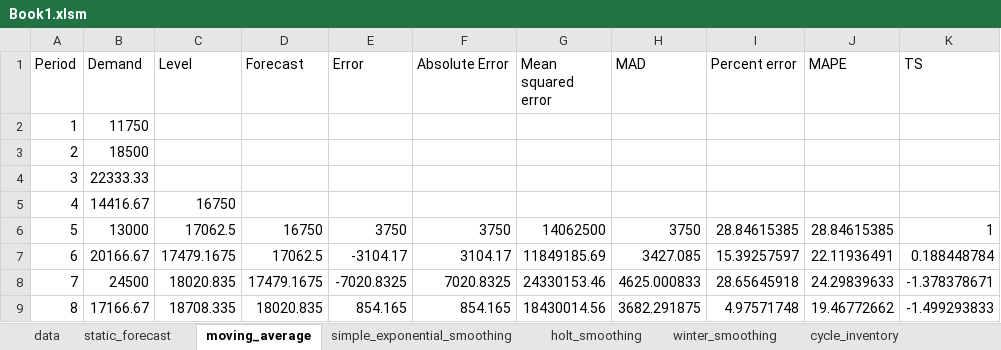
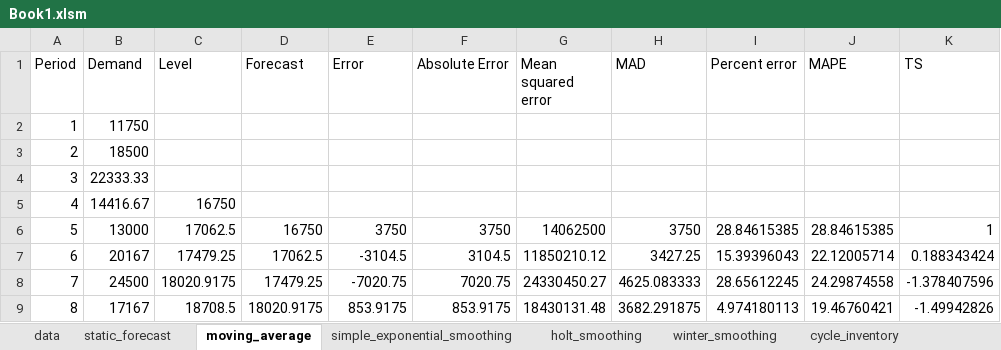
Before and after one commit to yuu511/vba_excel_forecasting, an Excel workbook: Book1.xlsm, sheet moving_average, drawn as a sheet; only a part is shown; values as stored, in another font and other column widths than the file's, no borders; charts and pictures not drawn; the diff covers the shown part only; the diff names each change by its address in the sheet, - before the commit and + after, or states it on an @@ line.

```diff
--- a/Book1.xlsm (sheet moving_average)
+++ b/Book1.xlsm (sheet moving_average)
-B7 (Demand): 20166.67
+B7 (Demand): 20167
-C7 (Level): 17479.1675
+C7 (Level): 17479.25
-E7 (Error): -3104.17
+E7 (Error): -3104.5
-F7 (Absolute Error): 3104.17
+F7 (Absolute Error): 3104.5
-G7 (Mean squared error): 11849185.69
+G7 (Mean squared error): 11850210.12
-H7 (MAD): 3427.085
+H7 (MAD): 3427.25
-I7 (Percent error): 15.39257597
+I7 (Percent error): 15.39396043
-J7 (MAPE): 22.11936491
+J7 (MAPE): 22.12005714
-K7 (TS): 0.188448784
+K7 (TS): 0.188343424
-C8 (Level): 18020.835
+C8 (Level): 18020.9175
-D8 (Forecast): 17479.1675
+D8 (Forecast): 17479.25
-E8 (Error): -7020.8325
+E8 (Error): -7020.75
-F8 (Absolute Error): 7020.8325
+F8 (Absolute Error): 7020.75
-G8 (Mean squared error): 24330153.46
+G8 (Mean squared error): 24330450.27
-H8 (MAD): 4625.000833
+H8 (MAD): 4625.083333
-I8 (Percent error): 28.65645918
+I8 (Percent error): 28.65612245
-J8 (MAPE): 24.29839633
+J8 (MAPE): 24.29874558
-K8 (TS): -1.378378671
+K8 (TS): -1.378407596
-B9 (Demand): 17166.67
+B9 (Demand): 17167
-C9 (Level): 18708.335
+C9 (Level): 18708.5
-D9 (Forecast): 18020.835
+D9 (Forecast): 18020.9175
-E9 (Error): 854.165
+E9 (Error): 853.9175
-F9 (Absolute Error): 854.165
+F9 (Absolute Error): 853.9175
-G9 (Mean squared error): 18430014.56
+G9 (Mean squared error): 18430131.48
-I9 (Percent error): 4.97571748
+I9 (Percent error): 4.974180113
-J9 (MAPE): 19.46772662
+J9 (MAPE): 19.46760421
-K9 (TS): -1.499293833
+K9 (TS): -1.49942826
```
Also changed, not shown: 40 edited cells elsewhere in this sheet, sheet winter_smoothing, sheet static_forecast, sheet holt_smoothing, sheet simple_exponential_smoothing, sheet cycle_inventory, sheet safety_inventory, 1 more sheet, other sheet tabs, charts or pictures.
